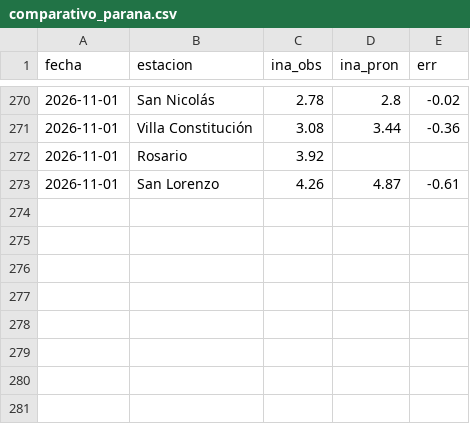
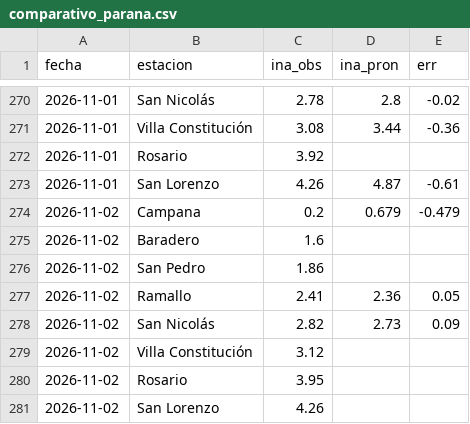
Before and after one commit to ytodojunto/COMPARATIVO_calado, a CSV file: data/comparativo_parana.csv, drawn as a sheet; only a part is shown, gaps mark what is left out; the diff names each change by its address in the sheet, - before the commit and + after, or states it on an @@ line.

```diff
--- a/data/comparativo_parana.csv
+++ b/data/comparativo_parana.csv
+row 274: 2026-11-02 | Campana | 0.2 | 0.679 | -0.479
+row 275: 2026-11-02 | Baradero | 1.6
+row 276: 2026-11-02 | San Pedro | 1.86
+row 277: 2026-11-02 | Ramallo | 2.41 | 2.36 | 0.05
+row 278: 2026-11-02 | San Nicolás | 2.82 | 2.73 | 0.09
+row 279: 2026-11-02 | Villa Constitución | 3.12
+row 280: 2026-11-02 | Rosario | 3.95
+row 281: 2026-11-02 | San Lorenzo | 4.26
```
Also changed, not shown: data/comparativo_mareas.csv, 5 other files.
